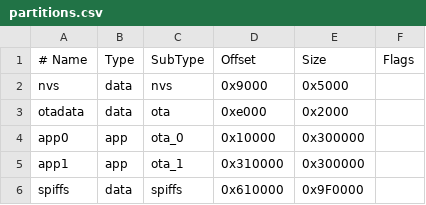
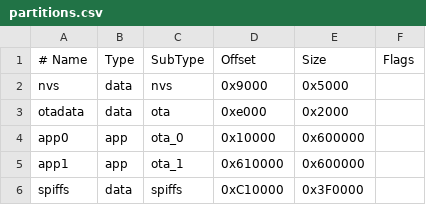
Before and after one commit to Aliceykr/bot, a CSV file: partitions.csv, drawn as a sheet.

```diff
--- a/partitions.csv
+++ b/partitions.csv
@@ -3,4 +3,4 @@ nvs,      data, nvs,     0x9000,   0x5000,
 otadata,  data, ota,     0xe000,   0x2000,
-app0,     app,  ota_0,   0x10000,  0x300000,
-app1,     app,  ota_1,   0x310000, 0x300000,
-spiffs,   data, spiffs,  0x610000, 0x9F0000,
+app0,     app,  ota_0,   0x10000,  0x600000,
+app1,     app,  ota_1,   0x610000, 0x600000,
+spiffs,   data, spiffs,  0xC10000, 0x3F0000,
```
Also changed, not shown: 10 other files.
